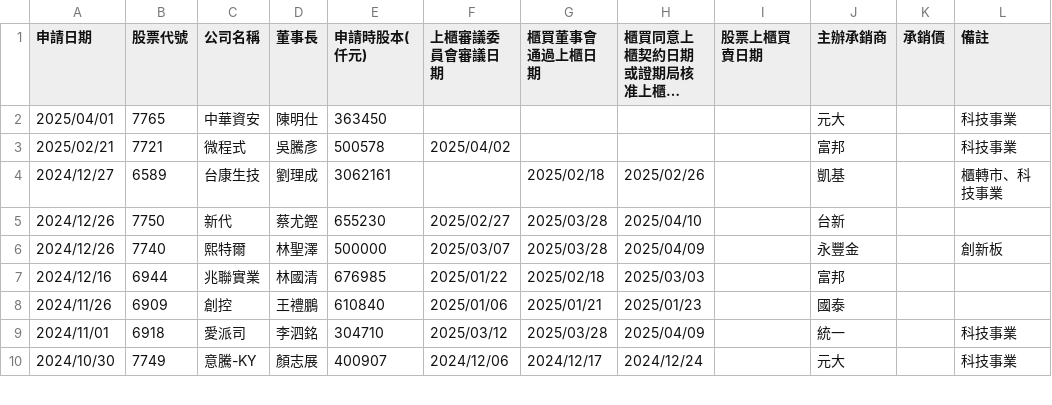
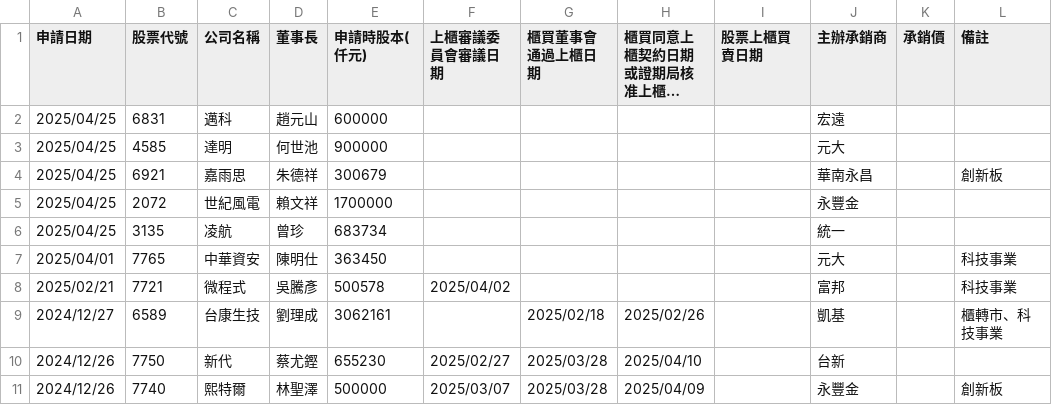
Before and after one commit to wenchiehlee/Selenium-Actions.IPO, a CSV file: TWSE-IPO-utf8-filter.csv, drawn as a sheet; only a part is shown; the shorter side is filled out with more unchanged rows; long unchanged cells end in …; the diff names each change by its address in the sheet, - before the commit and + after, or states it on an @@ line.

```diff
--- a/TWSE-IPO-utf8-filter.csv
+++ b/TWSE-IPO-utf8-filter.csv
+row 2: 2025/04/25 | 6831 | 邁科 | 趙元山 | 600000 |  |  |  |  | 宏遠
+row 3: 2025/04/25 | 4585 | 達明 | 何世池 | 900000 |  |  |  |  | 元大
+row 4: 2025/04/25 | 6921 | 嘉雨思 | 朱德祥 | 300679 |  |  |  |  | 華南永昌 |  | 創新板
+row 5: 2025/04/25 | 2072 | 世紀風電 | 賴文祥 | 1700000 |  |  |  |  | 永豐金
+row 6: 2025/04/25 | 3135 | 凌航 | 曾珍 | 683734 |  |  |  |  | 統一
```
Also changed, not shown: TWSE_TPEX-IPO-utf8-filter-sort-no-duplicate.csv, TWSE_TPEX-IPO-utf8-filter-sort.csv, 20 other files.
